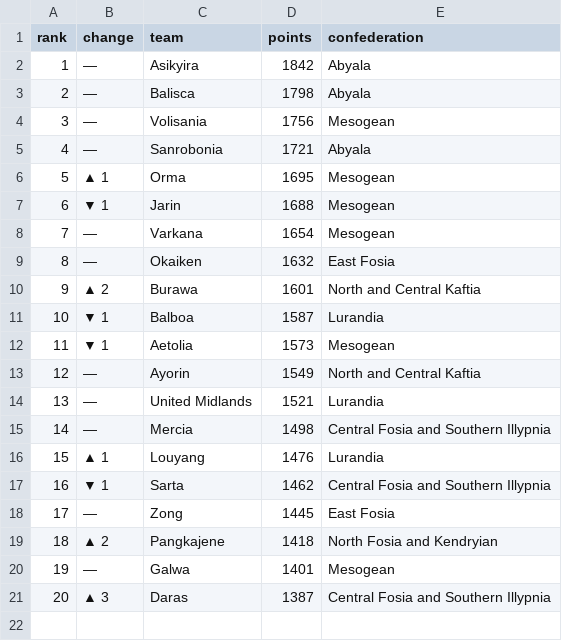
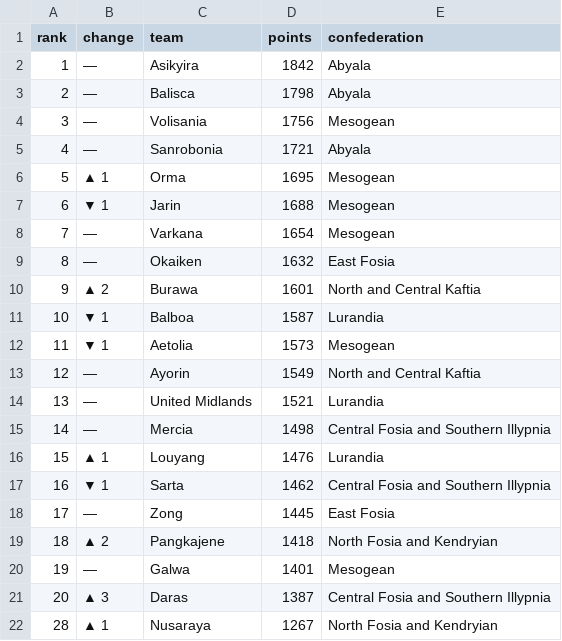
Before and after one commit to adonia-project/wiki, a CSV file: scripts/afa-generator/data/afa_mens_world_ranking.csv (was data/afa_mens_world_ranking.csv), drawn as a sheet.

Commit message:
Add June 16 AFA World Cup coverage and organize the match generator.
👾 Generated with [Letta Code](https://letta.com)

Co-Authored-By: Letta Code <noreply@letta.com>

```diff
--- a/data/afa_mens_world_ranking.csv
+++ b/scripts/afa-generator/data/afa_mens_world_ranking.csv
@@ -21 +21,2 @@ rank,change,team,points,confederation
 20,▲ 3,Daras,1387,Central Fosia and Southern Illypnia
+28,▲ 1,Nusaraya,1267,North Fosia and Kendryian
```
Also changed, not shown: 9 other files.
